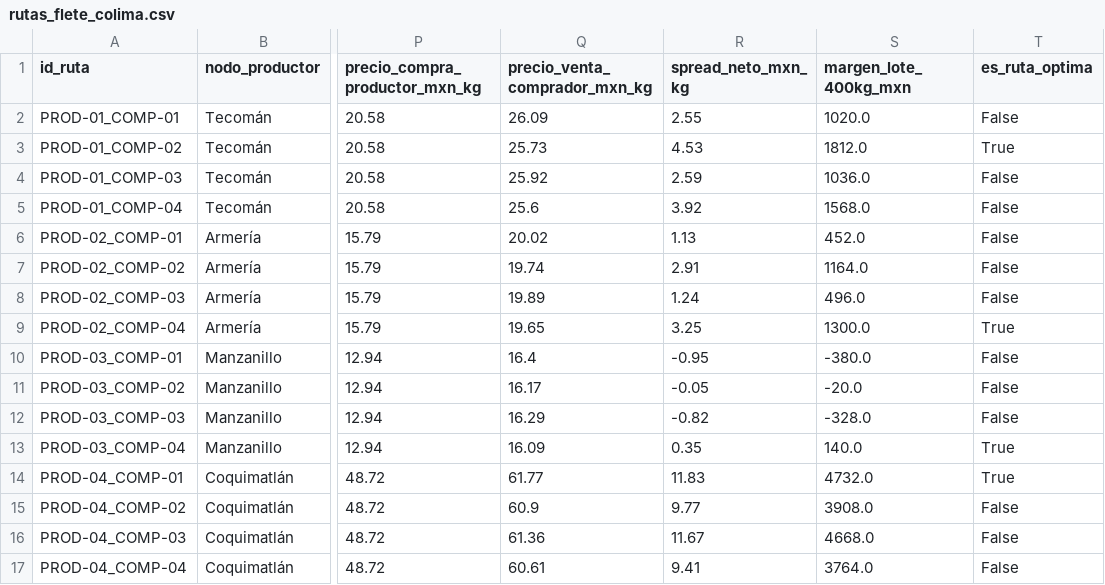
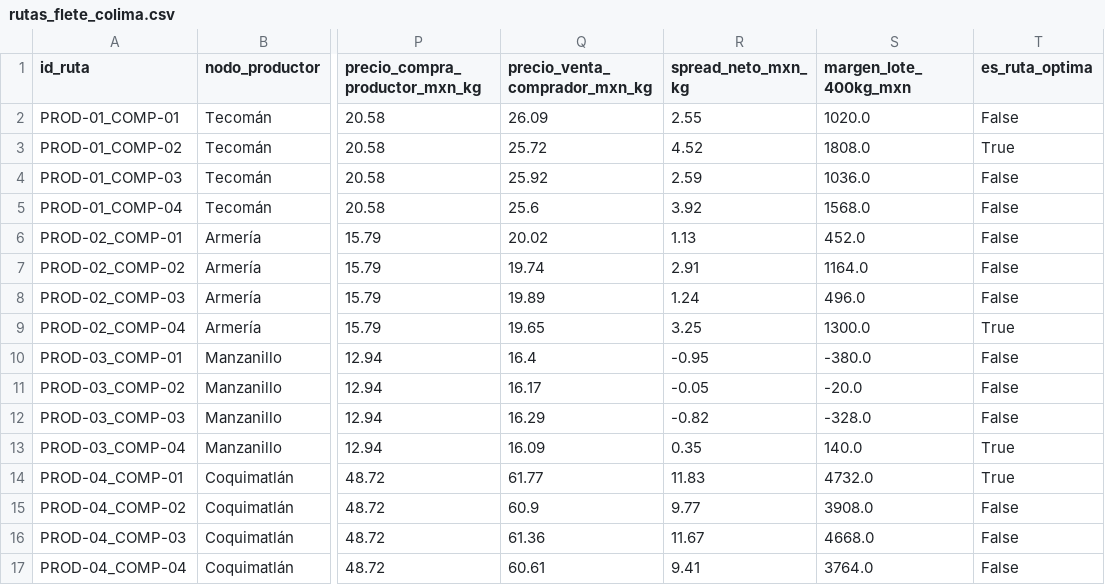
Before and after one commit to Elit-001/tdl-tintos-vargas, a CSV file: data/oro/rutas_flete_colima.csv, drawn as a sheet; only a part is shown, gaps mark what is left out; the diff names each change by its address in the sheet, - before the commit and + after, or states it on an @@ line.

```diff
--- a/data/oro/rutas_flete_colima.csv
+++ b/data/oro/rutas_flete_colima.csv
-Q3 (precio_venta_comprador_mxn_kg): 25.73
+Q3 (precio_venta_comprador_mxn_kg): 25.72
-R3 (spread_neto_mxn_kg): 4.53
+R3 (spread_neto_mxn_kg): 4.52
-S3 (margen_lote_400kg_mxn): 1812.0
+S3 (margen_lote_400kg_mxn): 1808.0
```
Also changed, not shown: calidad/defectos-carlos.csv, calidad/tiempo-carlos.csv, 20 other files.
